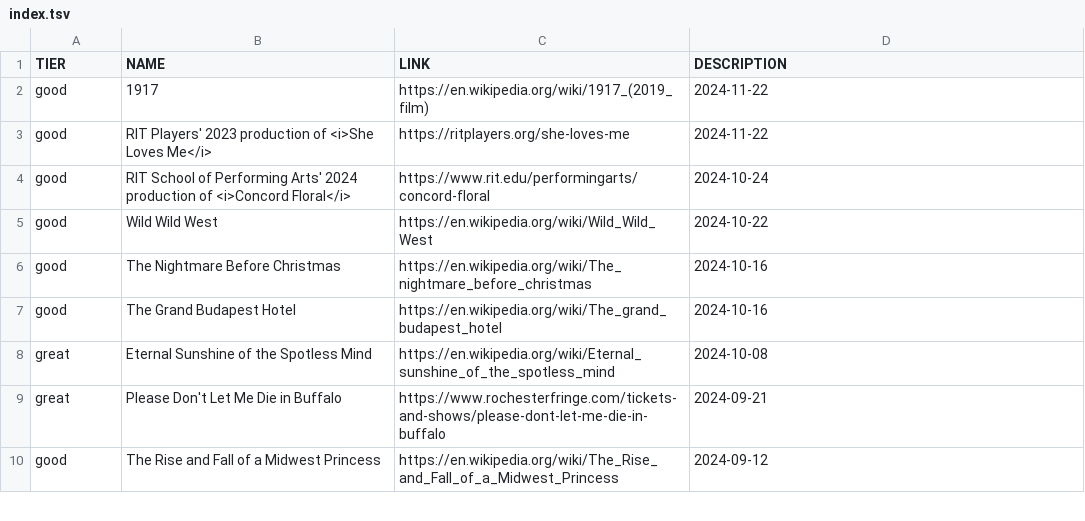
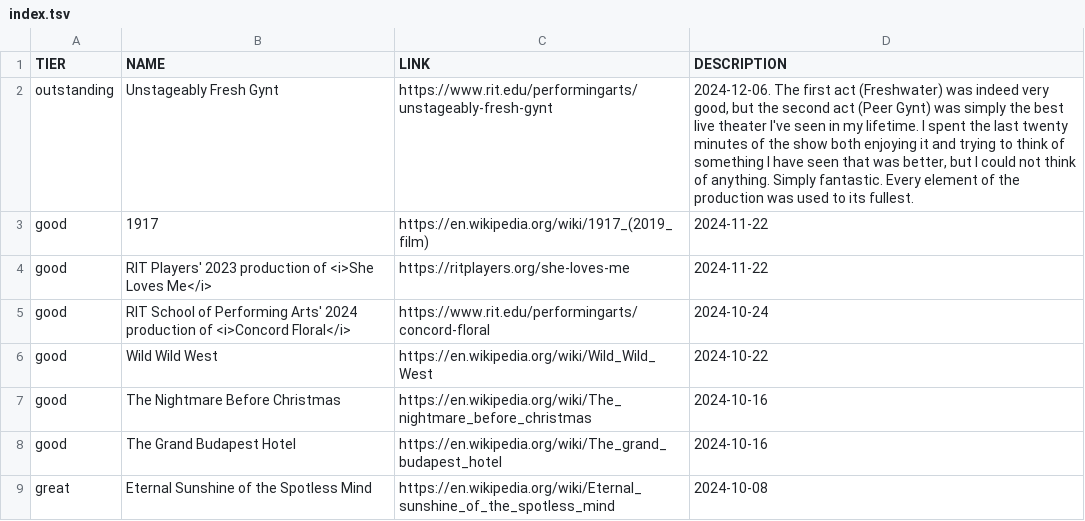
Before and after one commit to smlavine/goodmoviefilm.com, a TSV file: src/index.tsv, drawn as a sheet; only a part is shown; the shorter side is filled out with more unchanged rows.

Commit message:
Add Unstageably Fresh Gynt

```diff
--- a/src/index.tsv
+++ b/src/index.tsv
@@ -1,2 +1,3 @@
 TIER	NAME	LINK	DESCRIPTION
+outstanding	Unstageably Fresh Gynt	https://www.rit.edu/performingarts/unstageably-fresh-gynt	2024-12-06. The first act (Freshwater) was indeed very good, but the second act (Peer Gynt) was simply the best live theater I've seen in my lifetime. I spent the last twenty minutes of the show both enjoying it and trying to think of something I have seen that was better, but I could not think of anything. Simply fantastic. Every element of the production was used to its fullest.
 good	1917	https://en.wikipedia.org/wiki/1917_(2019_film)	2024-11-22
```
